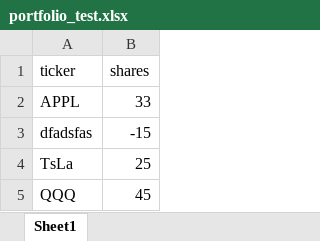
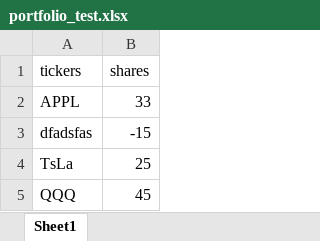
Before and after one commit to kammybdeng/portfolioProject, an Excel workbook: myFiles/portfolio_test.xlsx, sheet Sheet1, drawn as a sheet; values as stored, in another font and other column widths than the file's, no borders; charts and pictures not drawn; the diff names each change by its address in the sheet, - before the commit and + after, or states it on an @@ line.

```diff
--- a/myFiles/portfolio_test.xlsx (sheet Sheet1)
+++ b/myFiles/portfolio_test.xlsx (sheet Sheet1)
-A1: ticker
+A1: tickers
```
Also changed, not shown: 3 other files.
